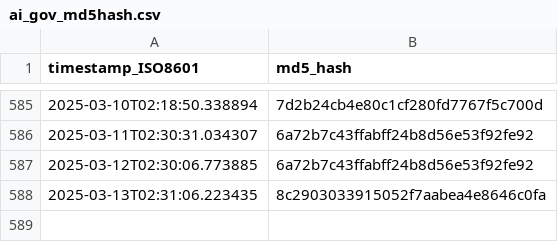
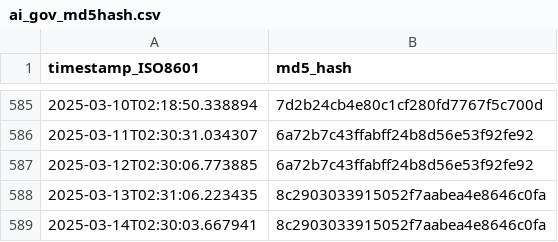
Before and after one commit to thoppe/Federal-AI-inventory-analysis-2023, a CSV file: data/ai_gov_md5hash.csv, drawn as a sheet; only a part is shown, gaps mark what is left out; the diff names each change by its address in the sheet, - before the commit and + after, or states it on an @@ line.

```diff
--- a/data/ai_gov_md5hash.csv
+++ b/data/ai_gov_md5hash.csv
+row 589: 2025-03-14T02:30:03.667941 | 8c2903033915052f7aabea4e8646c0fa
```
